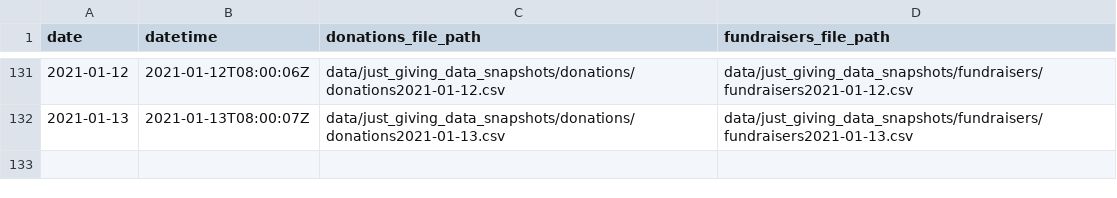
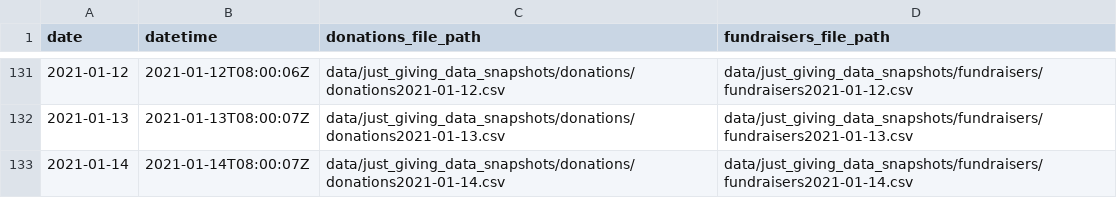
Before and after one commit to daaronr/fundraising_data_pull, a CSV file: data/data_pulls.csv, drawn as a sheet; only a part is shown, gaps mark what is left out; the diff names each change by its address in the sheet, - before the commit and + after, or states it on an @@ line.

Commit message:
New effective data 2021-01-14

```diff
--- a/data/data_pulls.csv
+++ b/data/data_pulls.csv
+row 133: 2021-01-14 | 2021-01-14T08:00:07Z | data/just_giving_data_snapshots/donations/donations2021-01-14.csv | data/just_giving_data_snapshots/fundraisers/fundraisers2021-01-14.csv
```
Also changed, not shown: 6 other files.
